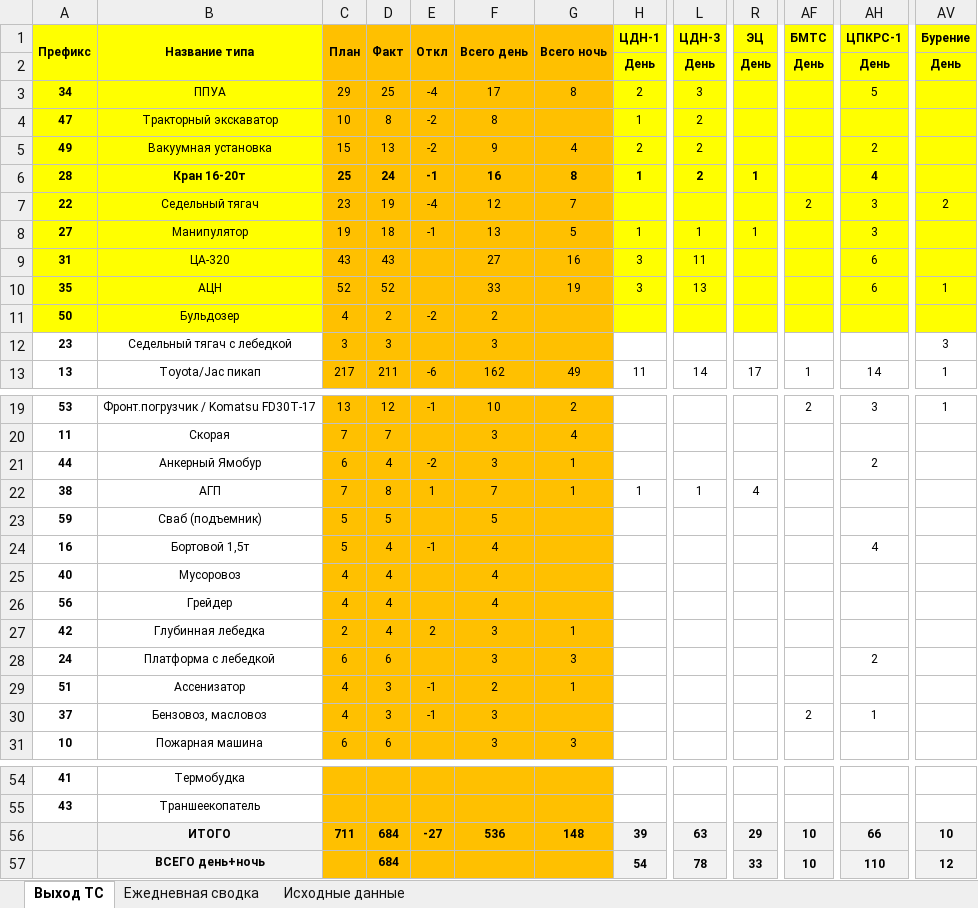
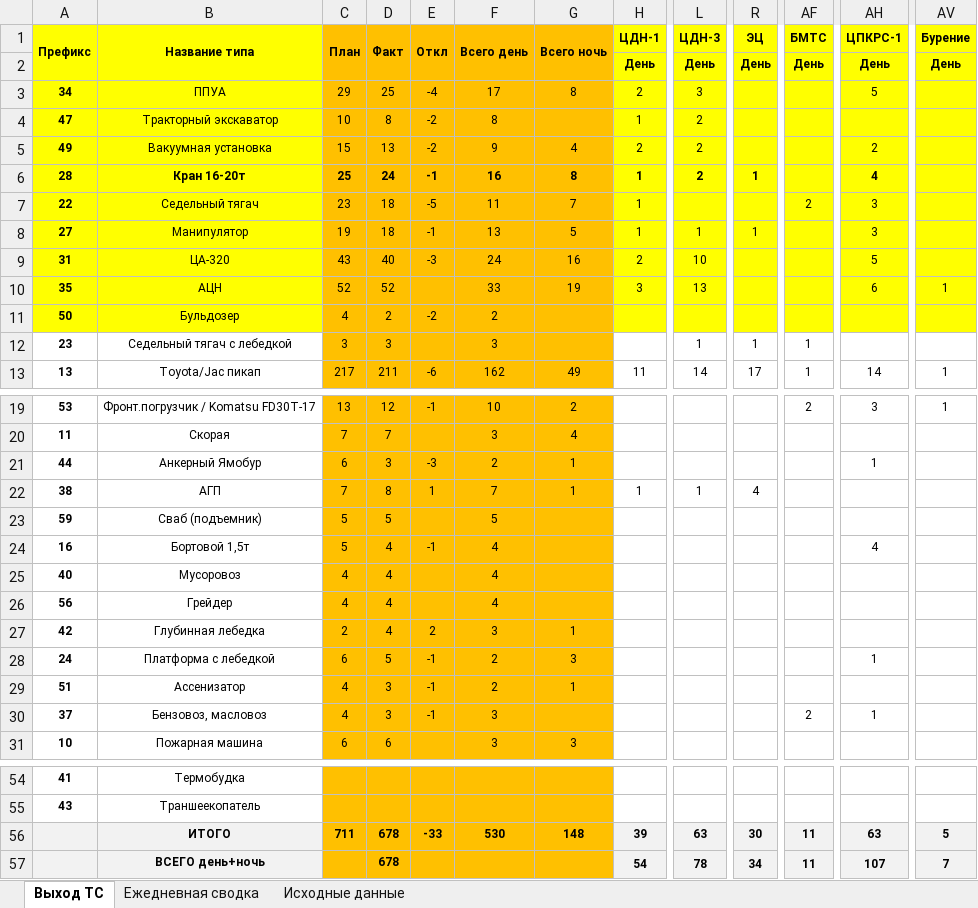
Before and after one commit to aura2889/summary, an Excel workbook: archive/2026-10-18/svod.xlsx, sheet Выход ТС, drawn as a sheet; only a part is shown, gaps mark what is left out; values as stored, in another font and other column widths than the file's, no borders; the diff names each change by its address in the sheet, - before the commit and + after, or states it on an @@ line.

```diff
--- a/archive/2026-10-18/svod.xlsx (sheet Выход ТС)
+++ b/archive/2026-10-18/svod.xlsx (sheet Выход ТС)
-D7 (Факт): 19
+D7 (Факт): 18
-E7 (Откл): -4
+E7 (Откл): -5
-F7 (Всего день): 12
+F7 (Всего день): 11
-H7 (ЦДН-1): (empty)
+H7 (ЦДН-1): 1
-AV7 (Бурение): 2
+AV7 (Бурение): (empty)
-D9 (Факт): 43
+D9 (Факт): 40
-E9 (Откл): (empty)
+E9 (Откл): -3
-F9 (Всего день): 27
+F9 (Всего день): 24
-H9 (ЦДН-1): 3
+H9 (ЦДН-1): 2
-L9 (ЦДН-3): 11
+L9 (ЦДН-3): 10
-AH9 (ЦПКРС-1): 6
+AH9 (ЦПКРС-1): 5
-L12 (ЦДН-3): (empty)
+L12 (ЦДН-3): 1
-R12 (ЭЦ): (empty)
+R12 (ЭЦ): 1
-AF12 (БМТС): (empty)
+AF12 (БМТС): 1
-AV12 (Бурение): 3
+AV12 (Бурение): (empty)
-D21 (Факт): 4
+D21 (Факт): 3
-E21 (Откл): -2
+E21 (Откл): -3
-F21 (Всего день): 3
+F21 (Всего день): 2
-AH21 (ЦПКРС-1): 2
+AH21 (ЦПКРС-1): 1
-D28 (Факт): 6
+D28 (Факт): 5
-E28 (Откл): (empty)
+E28 (Откл): -1
-F28 (Всего день): 3
+F28 (Всего день): 2
-AH28 (ЦПКРС-1): 2
+AH28 (ЦПКРС-1): 1
-D56:D57 (Факт): 684
+D56:D57 (Факт): 678
-E56 (Откл): -27
+E56 (Откл): -33
-F56 (Всего день): 536
+F56 (Всего день): 530
-R56 (ЭЦ): 29
+R56 (ЭЦ): 30
-AF56:AF57 (БМТС): 10
+AF56:AF57 (БМТС): 11
-AH56 (ЦПКРС-1): 66
+AH56 (ЦПКРС-1): 63
-AV56 (Бурение): 10
+AV56 (Бурение): 5
-R57 (ЭЦ): 33
+R57 (ЭЦ): 34
-AH57 (ЦПКРС-1): 110
+AH57 (ЦПКРС-1): 107
-AV57 (Бурение): 12
+AV57 (Бурение): 7
```
Also changed, not shown: sheet Ежедневная сводка, sheet Исходные данные, formulas that keep their value, raw/D3.xlsx, 6 other files.
